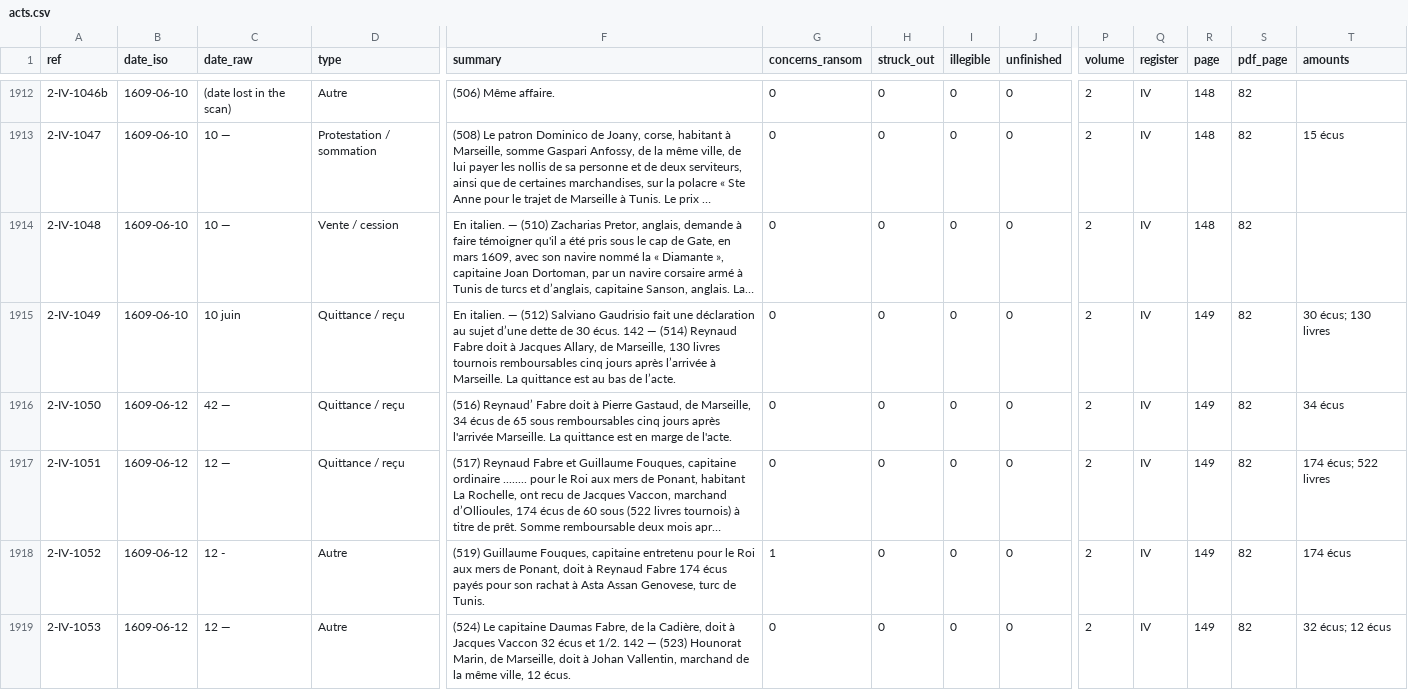
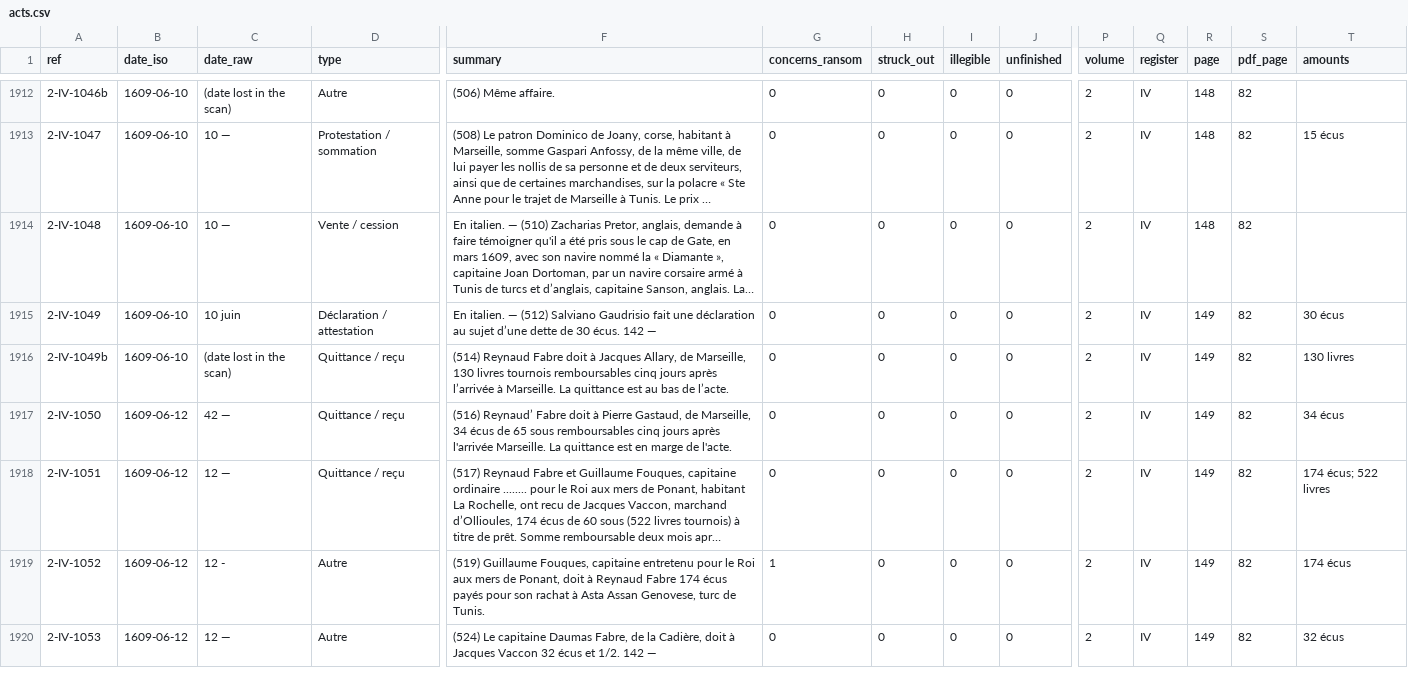
Before and after one commit to ozeleda/grandchamp-catalogue, a CSV file: csv/acts.csv, drawn as a sheet; only a part is shown, gaps mark what is left out; long unchanged cells end in …; addresses are those after the commit; rows hold the shown columns only; the diff covers the shown part only; the diff names each change by its address in the sheet, - before the commit and + after, or states it on an @@ line.

```diff
--- a/csv/acts.csv
+++ b/csv/acts.csv
-D1915 (type): Quittance / reçu
+D1915 (type): Déclaration / attestation
-F1915 (summary): …142 — (514) Reynaud Fabre doit à Jacques Allary, de Marseille, 130 livres tournois remboursables cinq jours après l’arrivée à Marseille. La quittance est au bas de l’acte.
+F1915 (summary): …142 —
-T1915 (amounts): 30 écus; 130 livres
+T1915 (amounts): 30 écus
+row 1916: 2-IV-1049b | 1609-06-10 | (date lost in the scan) | Quittance / reçu | (514) Reynaud Fabre doit à Jacques Allary, de Marseille, 130 livres tournois remboursables cinq jours après l’arrivée à Marseille. La quittance est au bas de l’acte. | 0 | 0 | 0 | 0 | 2 | IV | 149 | 82 | 130 livres
-F1920 (summary): …142 — (523) Hounorat Marin, de Marseille, doit à Johan Vallentin, marchand de la même ville, 12 écus.
+F1920 (summary): …142 —
-T1920 (amounts): 32 écus; 12 écus
+T1920 (amounts): 32 écus
```
Also changed, not shown: 3 added rows and 5 edited cells elsewhere in this file, csv/act_amounts.csv, 3 other files.
